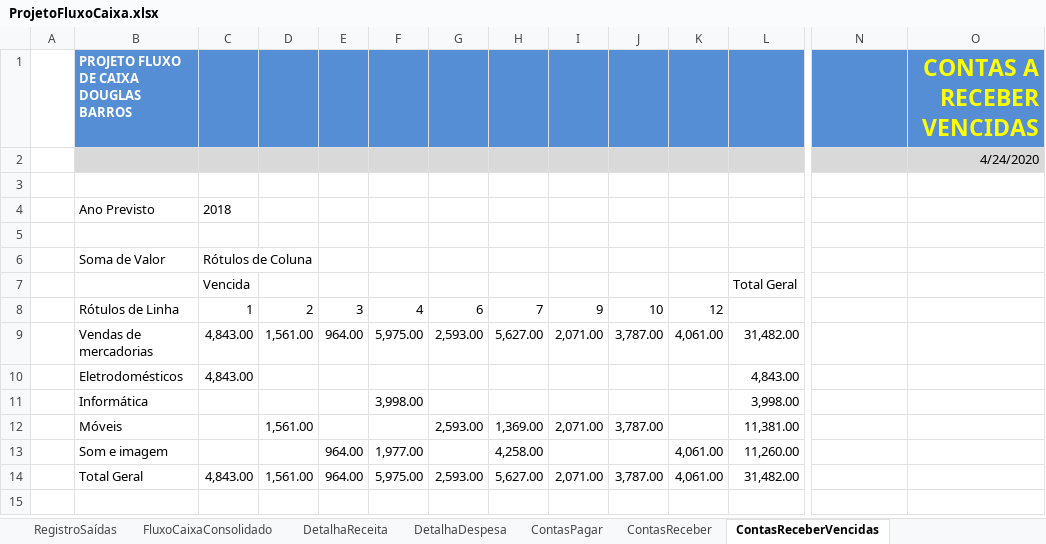
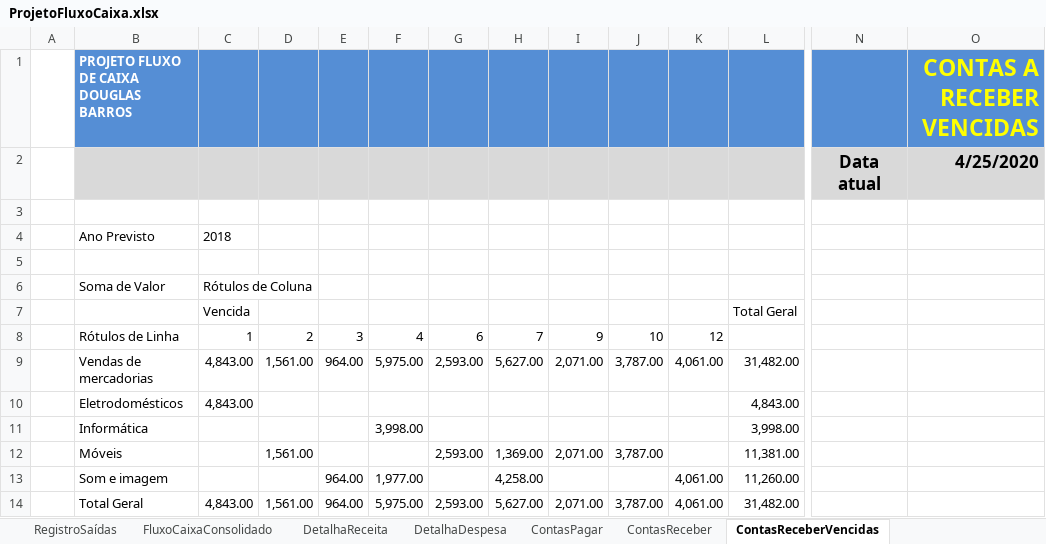
Before and after one commit to douglas-barros/ProjetoFluxoDeCaixaEmpresarialExcel, an Excel workbook: ProjetoFluxoCaixa.xlsx, sheet ContasReceberVencidas, drawn as a sheet; only a part is shown, gaps mark what is left out; values as stored, in another font and other column widths than the file's, no borders; charts and pictures not drawn; removed rows and columns are numbered as before the commit, all else as after; rows hold the shown columns only; the diff names each change by its address in the sheet, - before the commit and + after, or states it on an @@ line.

```diff
--- a/ProjetoFluxoCaixa.xlsx (sheet ContasReceberVencidas)
+++ b/ProjetoFluxoCaixa.xlsx (sheet ContasReceberVencidas)
-row 2:  |  |  |  |  |  |  |  |  |  |  |  |  | 4/24/2020
+row 2:  |  |  |  |  |  |  |  |  |  |  |  | Data atual | 4/25/2020
```
Also changed, not shown: sheet RegistroSaídas, sheet RegistroEntradas, sheet ContasPagar, sheet DashBoardFinanceiroAtual, sheet DashBoardFinanceiroAnual, sheet Início, other sheet tabs, hidden cells, charts or pictures.
